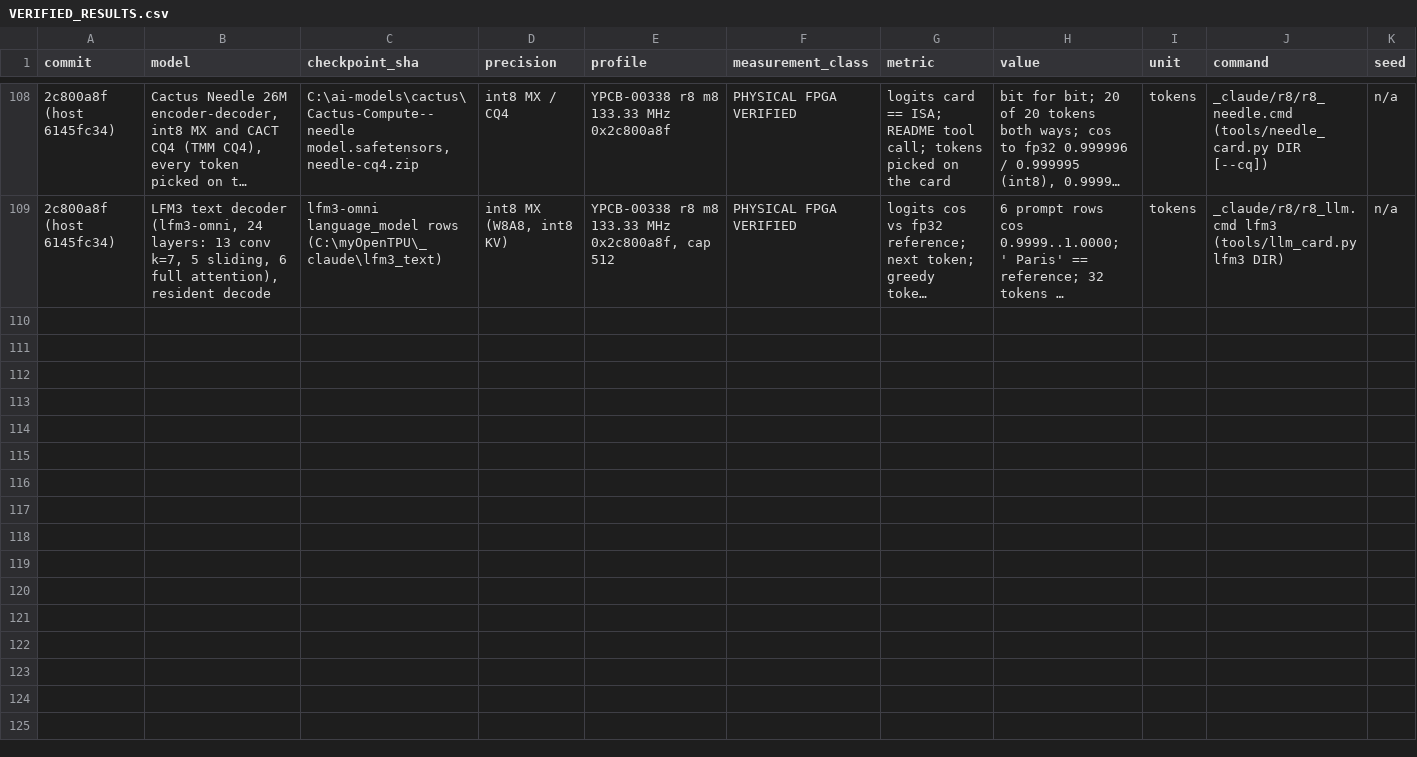
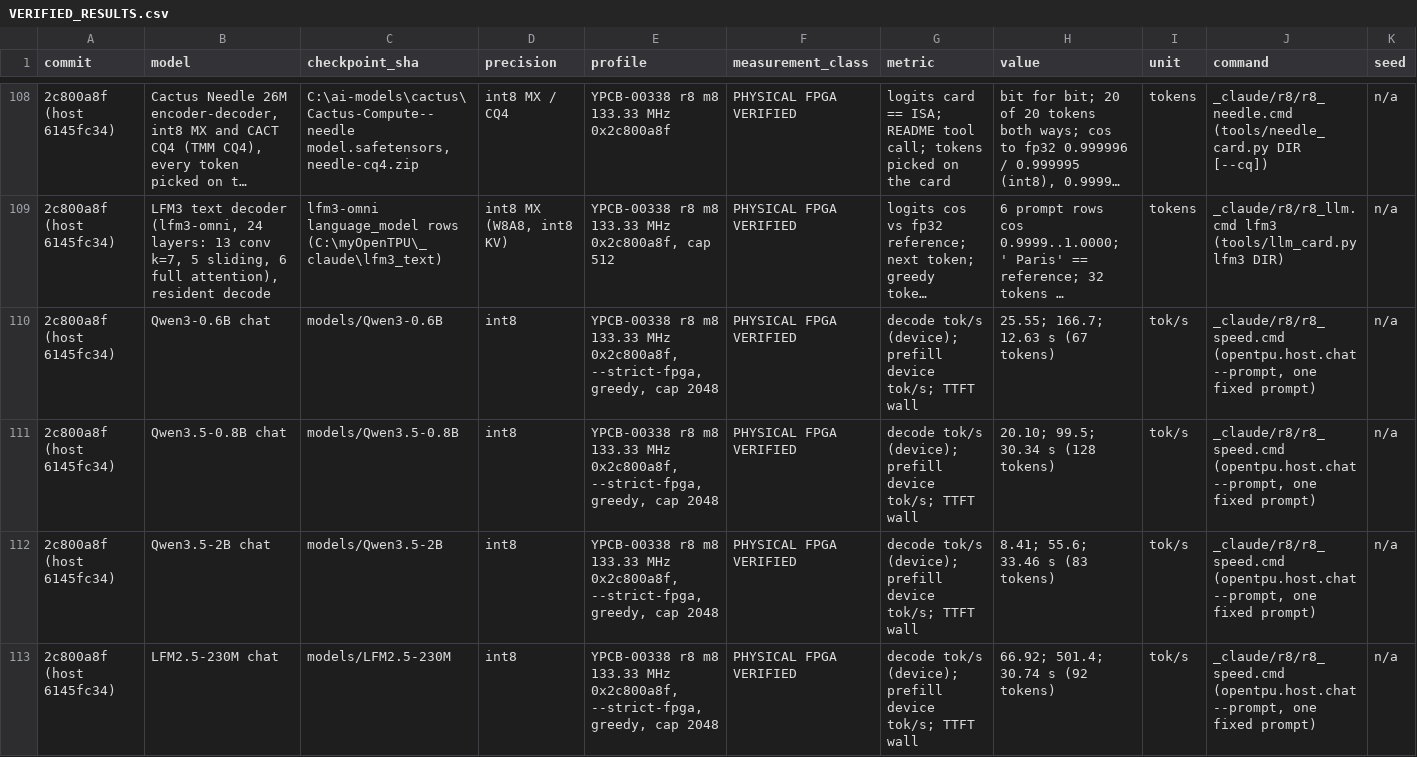
Before and after one commit to MarsWise/openTPU, a CSV file: docs/nextgen/VERIFIED_RESULTS.csv, drawn as a sheet; only a part is shown, gaps mark what is left out; long unchanged cells end in …; rows hold the shown columns only; the diff covers the shown part only; the diff names each change by its address in the sheet, - before the commit and + after, or states it on an @@ line.

```diff
--- a/docs/nextgen/VERIFIED_RESULTS.csv
+++ b/docs/nextgen/VERIFIED_RESULTS.csv
+row 110: 2c800a8f (host 6145fc34) | Qwen3-0.6B chat | models/Qwen3-0.6B | int8 | YPCB-00338 r8 m8 133.33 MHz 0x2c800a8f, --strict-fpga, greedy, cap 2048 | PHYSICAL FPGA VERIFIED | decode tok/s (device); prefill device tok/s; TTFT wall | 25.55; 166.7; 12.63 s (67 tokens) | tok/s | _claude/r8/r8_speed.cmd (opentpu.host.chat --prompt, one fixed prompt) | n/a
+row 111: 2c800a8f (host 6145fc34) | Qwen3.5-0.8B chat | models/Qwen3.5-0.8B | int8 | YPCB-00338 r8 m8 133.33 MHz 0x2c800a8f, --strict-fpga, greedy, cap 2048 | PHYSICAL FPGA VERIFIED | decode tok/s (device); prefill device tok/s; TTFT wall | 20.10; 99.5; 30.34 s (128 tokens) | tok/s | _claude/r8/r8_speed.cmd (opentpu.host.chat --prompt, one fixed prompt) | n/a
+row 112: 2c800a8f (host 6145fc34) | Qwen3.5-2B chat | models/Qwen3.5-2B | int8 | YPCB-00338 r8 m8 133.33 MHz 0x2c800a8f, --strict-fpga, greedy, cap 2048 | PHYSICAL FPGA VERIFIED | decode tok/s (device); prefill device tok/s; TTFT wall | 8.41; 55.6; 33.46 s (83 tokens) | tok/s | _claude/r8/r8_speed.cmd (opentpu.host.chat --prompt, one fixed prompt) | n/a
+row 113: 2c800a8f (host 6145fc34) | LFM2.5-230M chat | models/LFM2.5-230M | int8 | YPCB-00338 r8 m8 133.33 MHz 0x2c800a8f, --strict-fpga, greedy, cap 2048 | PHYSICAL FPGA VERIFIED | decode tok/s (device); prefill device tok/s; TTFT wall | 66.92; 501.4; 30.74 s (92 tokens) | tok/s | _claude/r8/r8_speed.cmd (opentpu.host.chat --prompt, one fixed prompt) | n/a
```
Also changed, not shown: 4 added rows elsewhere in this file, 1 other file.
